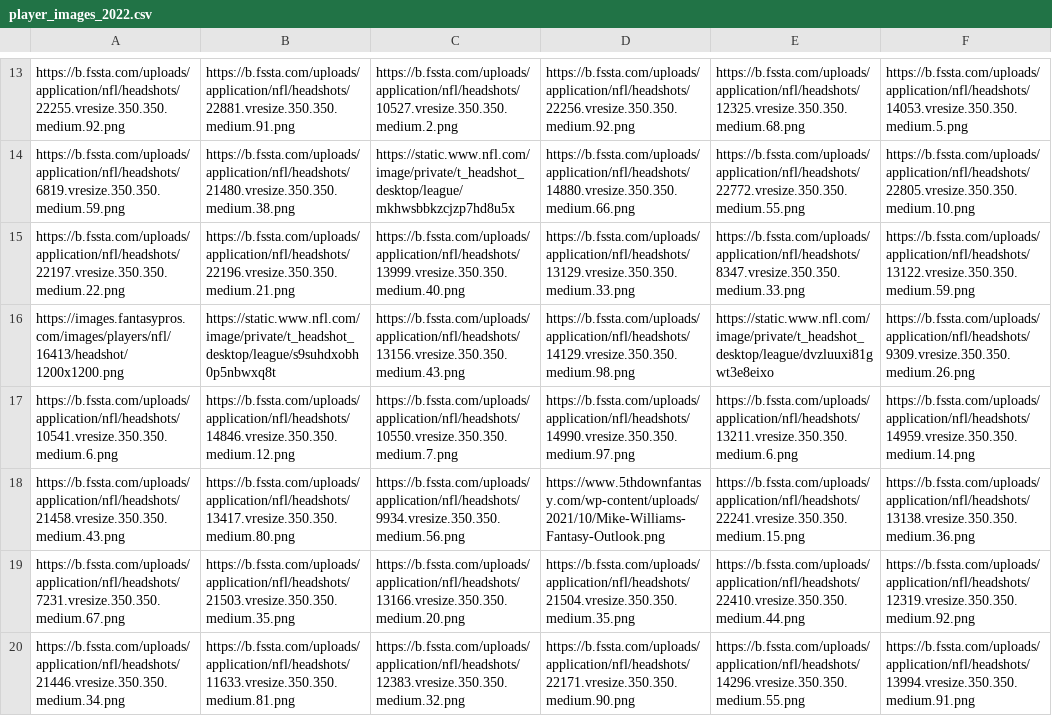
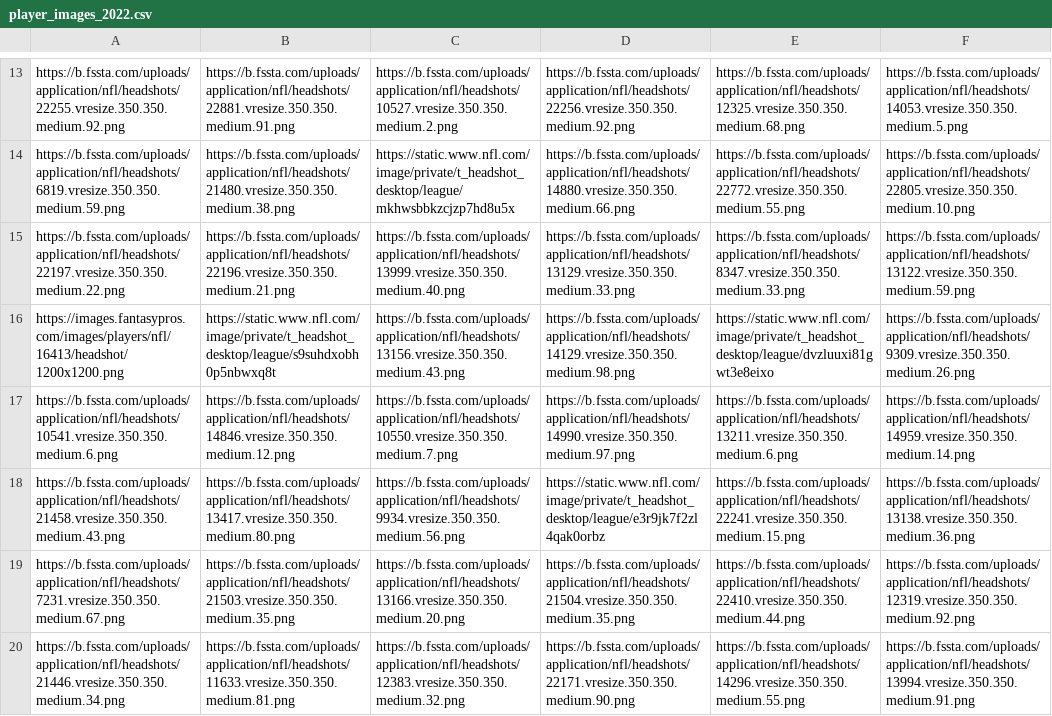
Before and after one commit to EmmettMyers/BlitzDraft, a CSV file: backend/data/player_images_2022.csv, drawn as a sheet; only a part is shown, gaps mark what is left out.

```diff
--- a/backend/data/player_images_2022.csv
+++ b/backend/data/player_images_2022.csv
@@ -17,3 +17,3 @@ https://images.fantasypros.com/images/players/nfl/16413/headshot/1200x1200.png,h
 https://b.fssta.com/uploads/application/nfl/headshots/10541.vresize.350.350.medium.6.png,https://b.fssta.com/uploads/application/nfl/headshots/14846.vresize.350.350.medium.12.png,https://b.fssta.com/uploads/application/nfl/headshots/10550.vresize.350.350.medium.7.png,https://b.fssta.com/uploads/application/nfl/headshots/14990.vresize.350.350.medium.97.png,https://b.fssta.com/uploads/application/nfl/headshots/13211.vresize.350.350.medium.6.png,https://b.fssta.com/uploads/application/nfl/headshots/14959.vresize.350.350.medium.14.png
-https://b.fssta.com/uploads/application/nfl/headshots/21458.vresize.350.350.medium.43.png,https://b.fssta.com/uploads/application/nfl/headshots/13417.vresize.350.350.medium.80.png,https://b.fssta.com/uploads/application/nfl/headshots/9934.vresize.350.350.medium.56.png,https://www.5thdownfantasy.com/wp-content/uploads/2021/10/Mike-Williams-Fantasy-Outlook.png,https://b.fssta.com/uploads/application/nfl/headshots/22241.vresize.350.350.medium.15.png,https://b.fssta.com/uploads/application/nfl/headshots/13138.vresize.350.350.medium.36.png
+https://b.fssta.com/uploads/application/nfl/headshots/21458.vresize.350.350.medium.43.png,https://b.fssta.com/uploads/application/nfl/headshots/13417.vresize.350.350.medium.80.png,https://b.fssta.com/uploads/application/nfl/headshots/9934.vresize.350.350.medium.56.png,https://static.www.nfl.com/image/private/t_headshot_desktop/league/e3r9jk7f2zl4qak0orbz,https://b.fssta.com/uploads/application/nfl/headshots/22241.vresize.350.350.medium.15.png,https://b.fssta.com/uploads/application/nfl/headshots/13138.vresize.350.350.medium.36.png
 https://b.fssta.com/uploads/application/nfl/headshots/7231.vresize.350.350.medium.67.png,https://b.fssta.com/uploads/application/nfl/headshots/21503.vresize.350.350.medium.35.png,https://b.fssta.com/uploads/application/nfl/headshots/13166.vresize.350.350.medium.20.png,https://b.fssta.com/uploads/application/nfl/headshots/21504.vresize.350.350.medium.35.png,https://b.fssta.com/uploads/application/nfl/headshots/22410.vresize.350.350.medium.44.png,https://b.fssta.com/uploads/application/nfl/headshots/12319.vresize.350.350.medium.92.png
```
Also changed, not shown: backend/data/small_stats.csv, 23 other files.
